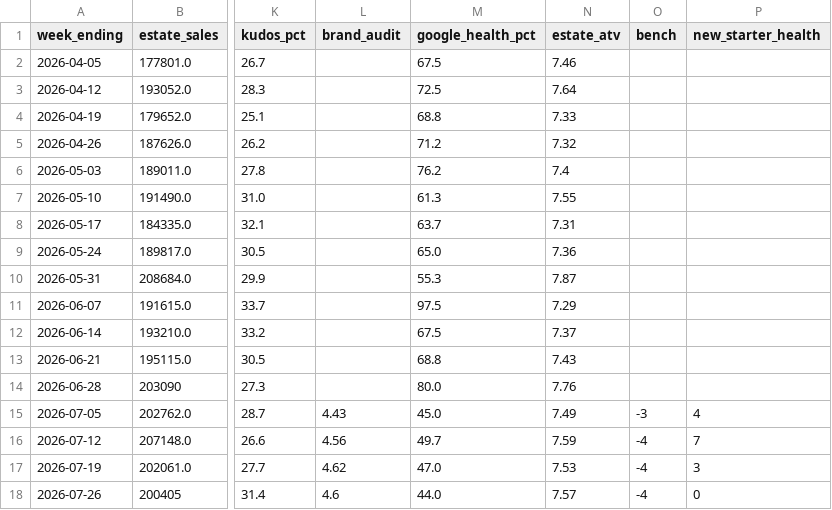
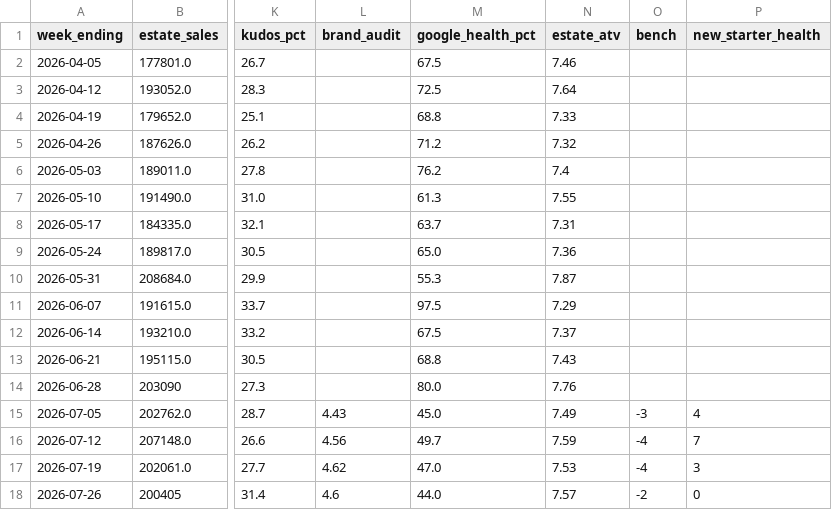
Before and after one commit to Fontana1974/bewiched-dashboards, a CSV file: weekly_history.csv, drawn as a sheet; only a part is shown, gaps mark what is left out; the diff names each change by its address in the sheet, - before the commit and + after, or states it on an @@ line.

```diff
--- a/weekly_history.csv
+++ b/weekly_history.csv
-O18 (bench): -4
+O18 (bench): -2
```
Also changed, not shown: 47 other files.
